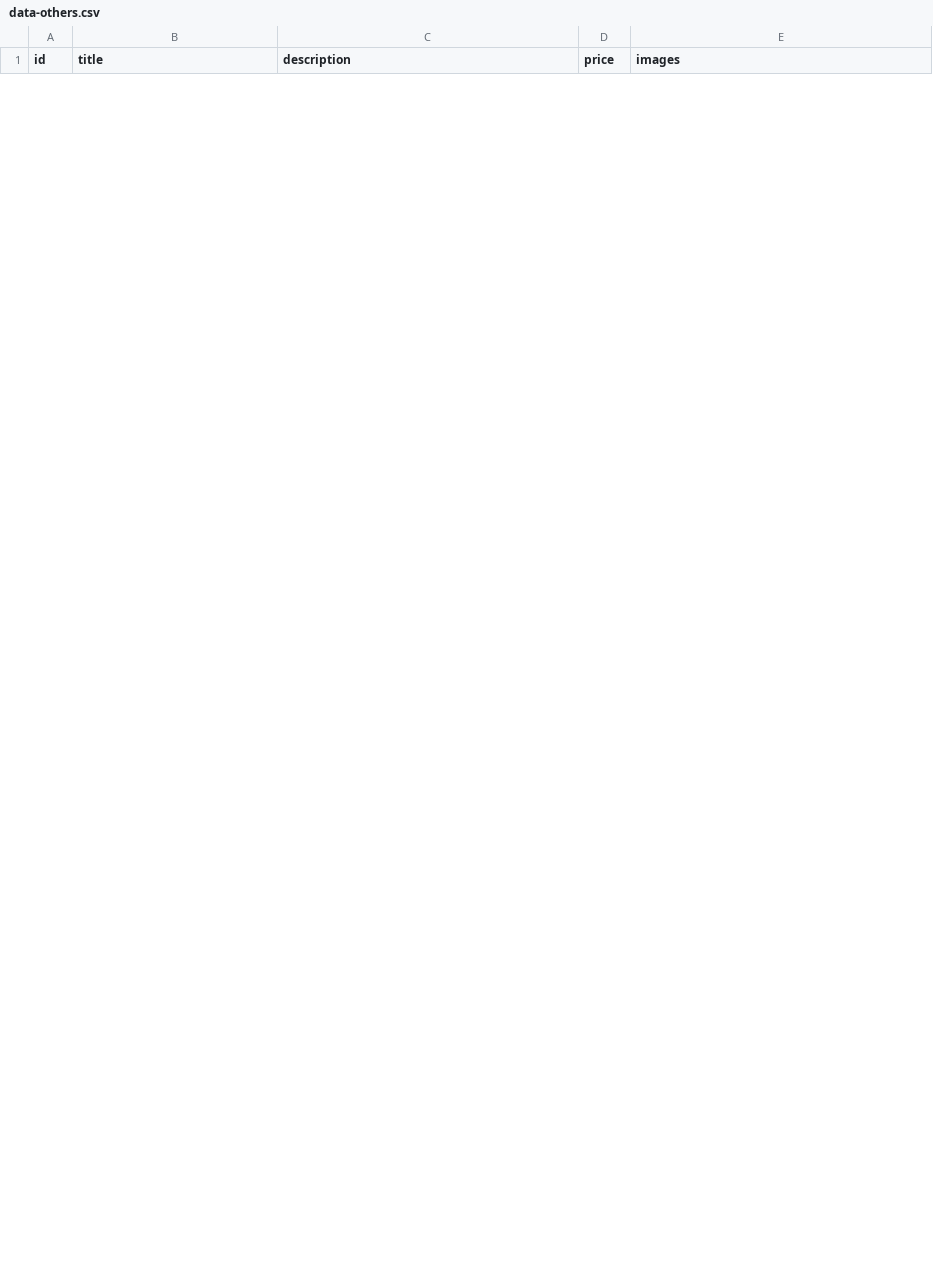
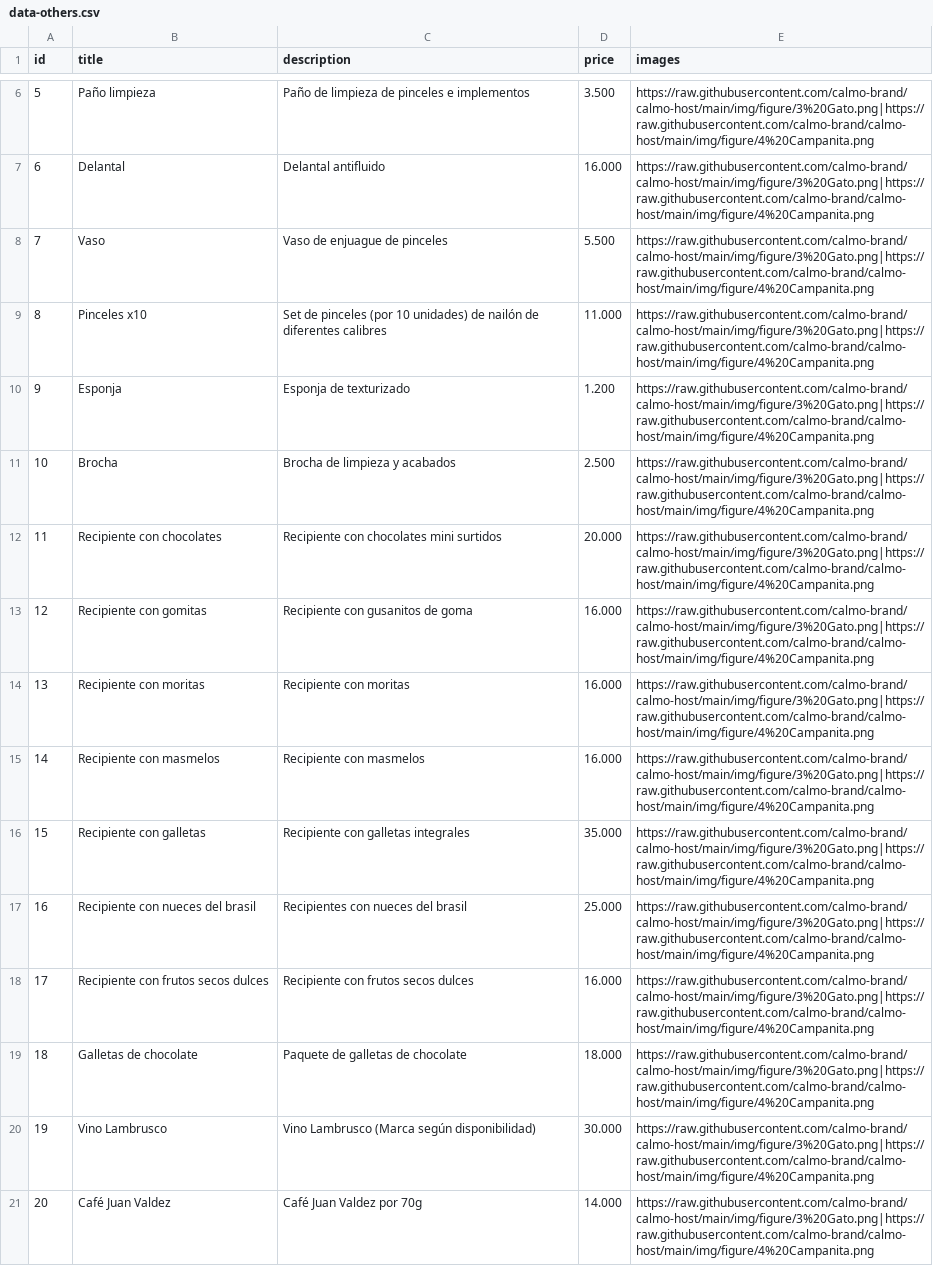
Before and after one commit to calmo-brand/calmo-host, a CSV file: catalog/others/data-others.csv, drawn as a sheet; only a part is shown, gaps mark what is left out; the diff covers the shown part only; the diff names each change by its address in the sheet, - before the commit and + after, or states it on an @@ line.

Commit message:
Update data-others.csv

```diff
--- a/catalog/others/data-others.csv
+++ b/catalog/others/data-others.csv
+row 6: 5 | Paño limpieza | Paño de limpieza de pinceles e implementos | 3.500 | https://raw.githubusercontent.com/calmo-brand/calmo-host/main/img/figure/3%20Gato.png|https://raw.githubusercontent.com/calmo-brand/calmo-host/main/img/figure/4%20Campanita.png
+row 7: 6 | Delantal | Delantal antifluido | 16.000 | https://raw.githubusercontent.com/calmo-brand/calmo-host/main/img/figure/3%20Gato.png|https://raw.githubusercontent.com/calmo-brand/calmo-host/main/img/figure/4%20Campanita.png
+row 8: 7 | Vaso | Vaso de enjuague de pinceles | 5.500 | https://raw.githubusercontent.com/calmo-brand/calmo-host/main/img/figure/3%20Gato.png|https://raw.githubusercontent.com/calmo-brand/calmo-host/main/img/figure/4%20Campanita.png
+row 9: 8 | Pinceles x10 | Set de pinceles (por 10 unidades) de nailón de diferentes calibres | 11.000 | https://raw.githubusercontent.com/calmo-brand/calmo-host/main/img/figure/3%20Gato.png|https://raw.githubusercontent.com/calmo-brand/calmo-host/main/img/figure/4%20Campanita.png
+row 10: 9 | Esponja | Esponja de texturizado | 1.200 | https://raw.githubusercontent.com/calmo-brand/calmo-host/main/img/figure/3%20Gato.png|https://raw.githubusercontent.com/calmo-brand/calmo-host/main/img/figure/4%20Campanita.png
+row 11: 10 | Brocha | Brocha de limpieza y acabados | 2.500 | https://raw.githubusercontent.com/calmo-brand/calmo-host/main/img/figure/3%20Gato.png|https://raw.githubusercontent.com/calmo-brand/calmo-host/main/img/figure/4%20Campanita.png
+row 12: 11 | Recipiente con chocolates | Recipiente con chocolates mini surtidos | 20.000 | https://raw.githubusercontent.com/calmo-brand/calmo-host/main/img/figure/3%20Gato.png|https://raw.githubusercontent.com/calmo-brand/calmo-host/main/img/figure/4%20Campanita.png
+row 13: 12 | Recipiente con gomitas | Recipiente con gusanitos de goma | 16.000 | https://raw.githubusercontent.com/calmo-brand/calmo-host/main/img/figure/3%20Gato.png|https://raw.githubusercontent.com/calmo-brand/calmo-host/main/img/figure/4%20Campanita.png
+row 14: 13 | Recipiente con moritas | Recipiente con moritas | 16.000 | https://raw.githubusercontent.com/calmo-brand/calmo-host/main/img/figure/3%20Gato.png|https://raw.githubusercontent.com/calmo-brand/calmo-host/main/img/figure/4%20Campanita.png
+row 15: 14 | Recipiente con masmelos | Recipiente con masmelos | 16.000 | https://raw.githubusercontent.com/calmo-brand/calmo-host/main/img/figure/3%20Gato.png|https://raw.githubusercontent.com/calmo-brand/calmo-host/main/img/figure/4%20Campanita.png
+row 16: 15 | Recipiente con galletas | Recipiente con galletas integrales | 35.000 | https://raw.githubusercontent.com/calmo-brand/calmo-host/main/img/figure/3%20Gato.png|https://raw.githubusercontent.com/calmo-brand/calmo-host/main/img/figure/4%20Campanita.png
+row 17: 16 | Recipiente con nueces del brasil | Recipientes con nueces del brasil | 25.000 | https://raw.githubusercontent.com/calmo-brand/calmo-host/main/img/figure/3%20Gato.png|https://raw.githubusercontent.com/calmo-brand/calmo-host/main/img/figure/4%20Campanita.png
+row 18: 17 | Recipiente con frutos secos dulces | Recipiente con frutos secos dulces | 16.000 | https://raw.githubusercontent.com/calmo-brand/calmo-host/main/img/figure/3%20Gato.png|https://raw.githubusercontent.com/calmo-brand/calmo-host/main/img/figure/4%20Campanita.png
+row 19: 18 | Galletas de chocolate | Paquete de galletas de chocolate | 18.000 | https://raw.githubusercontent.com/calmo-brand/calmo-host/main/img/figure/3%20Gato.png|https://raw.githubusercontent.com/calmo-brand/calmo-host/main/img/figure/4%20Campanita.png
+row 20: 19 | Vino Lambrusco | Vino Lambrusco (Marca según disponibilidad) | 30.000 | https://raw.githubusercontent.com/calmo-brand/calmo-host/main/img/figure/3%20Gato.png|https://raw.githubusercontent.com/calmo-brand/calmo-host/main/img/figure/4%20Campanita.png
+row 21: 20 | Café Juan Valdez | Café Juan Valdez por 70g | 14.000 | https://raw.githubusercontent.com/calmo-brand/calmo-host/main/img/figure/3%20Gato.png|https://raw.githubusercontent.com/calmo-brand/calmo-host/main/img/figure/4%20Campanita.png
```
Also changed, not shown: 8 added rows and 12 removed rows elsewhere in this file.
